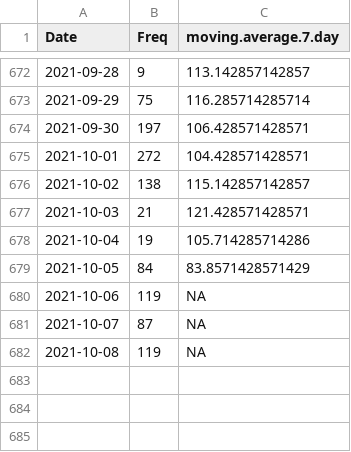
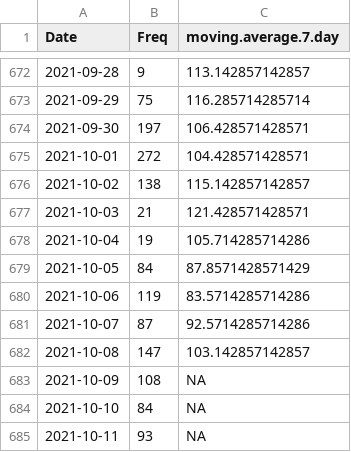
Before and after one commit to Rucknium/CashFusionStats, a CSV file: data/fusions_date_agg.csv, drawn as a sheet; only a part is shown, gaps mark what is left out.

Commit message:
Update data

```diff
--- a/data/fusions_date_agg.csv
+++ b/data/fusions_date_agg.csv
@@ -678,5 +678,8 @@
 2021-10-04,19,105.714285714286
-2021-10-05,84,83.8571428571429
-2021-10-06,119,NA
-2021-10-07,87,NA
-2021-10-08,119,NA
+2021-10-05,84,87.8571428571429
+2021-10-06,119,83.5714285714286
+2021-10-07,87,92.5714285714286
+2021-10-08,147,103.142857142857
+2021-10-09,108,NA
+2021-10-10,84,NA
+2021-10-11,93,NA
```
Also changed, not shown: 3 other files.
